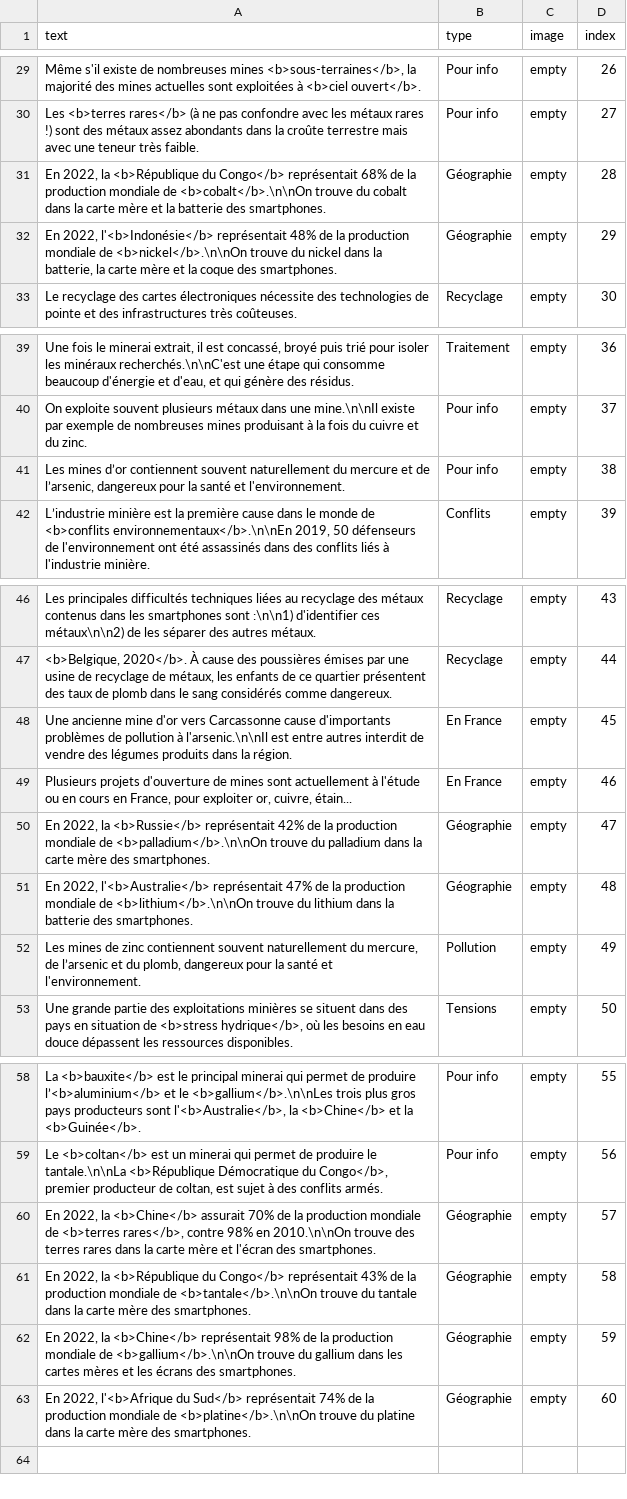
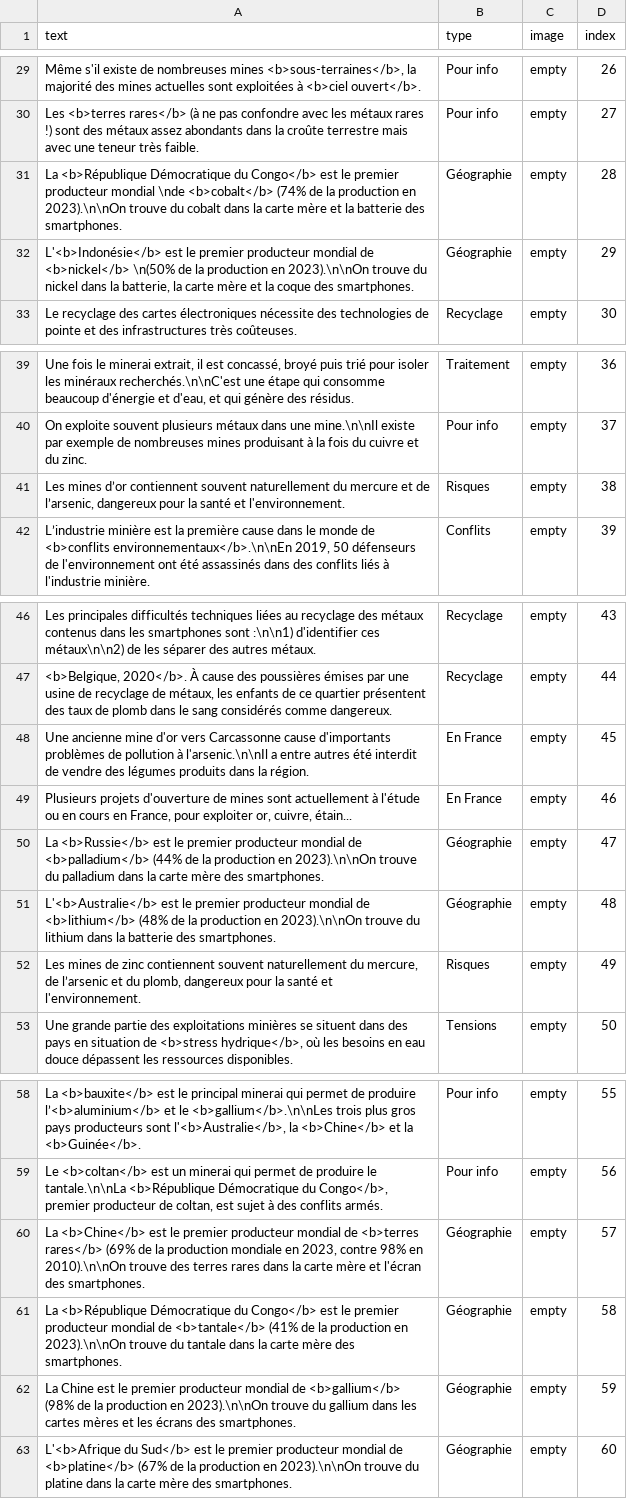
Before and after one commit to inrialearninglab/PhoneImpact, a CSV file: data/csv/malus.csv, drawn as a sheet; only a part is shown, gaps mark what is left out; the diff covers the shown part only.

```diff
--- a/data/csv/malus.csv
+++ b/data/csv/malus.csv
@@ -30,4 +30,4 @@ text,type,image,index
 "Les <b>terres rares</b> (à ne pas confondre avec les métaux rares !) sont des métaux assez abondants dans la croûte terrestre mais avec une teneur très faible.",Pour info,"empty",27
-"En 2022, la <b>République du Congo</b> représentait 68% de la production mondiale de <b>cobalt</b>.\n\nOn trouve du cobalt dans la carte mère et la batterie des smartphones.",Géographie,"empty",28
-"En 2022, l'<b>Indonésie</b> représentait 48% de la production mondiale de <b>nickel</b>.\n\nOn trouve du nickel dans la batterie, la carte mère et la coque des smartphones.",Géographie,"empty",29
+"La <b>République Démocratique du Congo</b> est le premier producteur mondial \nde <b>cobalt</b> (74% de la production en 2023).\n\nOn trouve du cobalt dans la carte mère et la batterie des smartphones.",Géographie,"empty",28
+"L'<b>Indonésie</b> est le premier producteur mondial de <b>nickel</b> \n(50% de la production en 2023).\n\nOn trouve du nickel dans la batterie, la carte mère et la coque des smartphones.",Géographie,"empty",29
 "Le recyclage des cartes électroniques nécessite des technologies de pointe et des infrastructures très coûteuses.",Recyclage,"empty",30
@@ -40,3 +40,3 @@ text,type,image,index
 "On exploite souvent plusieurs métaux dans une mine.\n\nIl existe par exemple de nombreuses mines produisant à la fois du cuivre et du zinc.",Pour info,"empty",37
-"Les mines d’or contiennent souvent naturellement du mercure et de l’arsenic, dangereux pour la santé et l'environnement.",Pour info,"empty",38
+"Les mines d’or contiennent souvent naturellement du mercure et de l’arsenic, dangereux pour la santé et l'environnement.",Risques,"empty",38
 "L’industrie minière est la première cause dans le monde de <b>conflits environnementaux</b>.\n\nEn 2019, 50 défenseurs de l'environnement ont été assassinés dans des conflits liés à l'industrie minière.",Conflits,"empty",39
@@ -47,7 +47,7 @@ text,type,image,index
 "<b>Belgique, 2020</b>. À cause des poussières émises par une usine de recyclage de métaux, les enfants de ce quartier présentent des taux de plomb dans le sang considérés comme dangereux.",Recyclage,"empty",44
-"Une ancienne mine d'or vers Carcassonne cause d'importants problèmes de pollution à l'arsenic.\n\nIl est entre autres interdit de vendre des légumes produits dans la région.",En France,"empty",45
+"Une ancienne mine d'or vers Carcassonne cause d'importants problèmes de pollution à l'arsenic.\n\nIl a entre autres été interdit de vendre des légumes produits dans la région.",En France,"empty",45
 "Plusieurs projets d'ouverture de mines sont actuellement à l'étude ou en cours en France, pour exploiter or, cuivre, étain...",En France,"empty",46
-"En 2022, la <b>Russie</b>  représentait 42% de la production mondiale de <b>palladium</b>.\n\nOn trouve du palladium dans la carte mère des smartphones.",Géographie,"empty",47
-"En 2022, l'<b>Australie</b> représentait 47% de la production mondiale de <b>lithium</b>.\n\nOn trouve du lithium dans la batterie des smartphones.",Géographie,"empty",48
-"Les mines de zinc contiennent souvent naturellement du mercure, de l’arsenic et du plomb, dangereux pour la santé et l'environnement.",Pollution,"empty",49
+"La <b>Russie</b> est le premier producteur mondial de <b>palladium</b> (44% de la production en 2023).\n\nOn trouve du palladium dans la carte mère des smartphones.",Géographie,"empty",47
+"L'<b>Australie</b> est le premier producteur mondial de <b>lithium</b> (48% de la production en 2023).\n\nOn trouve du lithium dans la batterie des smartphones.",Géographie,"empty",48
+"Les mines de zinc contiennent souvent naturellement du mercure, de l’arsenic et du plomb, dangereux pour la santé et l'environnement.",Risques,"empty",49
 "Une grande partie des exploitations minières se situent dans des pays en situation de <b>stress hydrique</b>, où les besoins en eau douce dépassent les ressources disponibles.",Tensions,"empty",50
@@ -59,5 +59,5 @@ text,type,image,index
 "Le <b>coltan</b> est un minerai qui permet de produire le tantale.\n\nLa <b>République Démocratique du Congo</b>, premier producteur de coltan, est sujet à des conflits armés.",Pour info,"empty",56
-"En 2022, la <b>Chine</b> assurait 70% de la production mondiale de <b>terres rares</b>, contre 98% en 2010.\n\nOn trouve des terres rares dans la carte mère et l'écran des smartphones.",Géographie,"empty",57
-"En 2022, la <b>République du Congo</b> représentait 43% de la production mondiale de <b>tantale</b>.\n\nOn trouve du tantale dans la carte mère des smartphones.",Géographie,"empty",58
-"En 2022, la <b>Chine</b> représentait 98% de la production mondiale de <b>gallium</b>.\n\nOn trouve du gallium dans les cartes mères et les écrans des smartphones.",Géographie,empty,59
-"En 2022, l'<b>Afrique du Sud</b> représentait 74% de la production mondiale de <b>platine</b>.\n\nOn trouve du platine dans la carte mère des smartphones.",Géographie,"empty",60
+"La <b>Chine</b> est le premier producteur mondial de <b>terres rares</b> (69% de la production mondiale en 2023, contre 98% en 2010).\n\nOn trouve des terres rares dans la carte mère et l'écran des smartphones.",Géographie,"empty",57
+"La <b>République Démocratique du Congo</b> est le premier producteur mondial de <b>tantale</b> (41% de la production en 2023).\n\nOn trouve du tantale dans la carte mère des smartphones.",Géographie,"empty",58
+"La Chine est le premier producteur mondial de <b>gallium</b> (98% de la production en 2023).\n\nOn trouve du gallium dans les cartes mères et les écrans des smartphones.",Géographie,empty,59
+"L'<b>Afrique du Sud</b> est le premier producteur mondial de <b>platine</b> (67% de la production en 2023).\n\nOn trouve du platine dans la carte mère des smartphones.",Géographie,"empty",60
```
Also changed, not shown: 13 edited cells elsewhere in this file, 4 other files.
